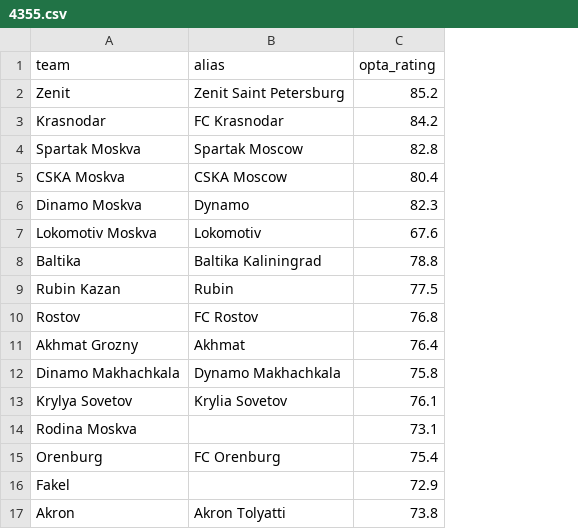
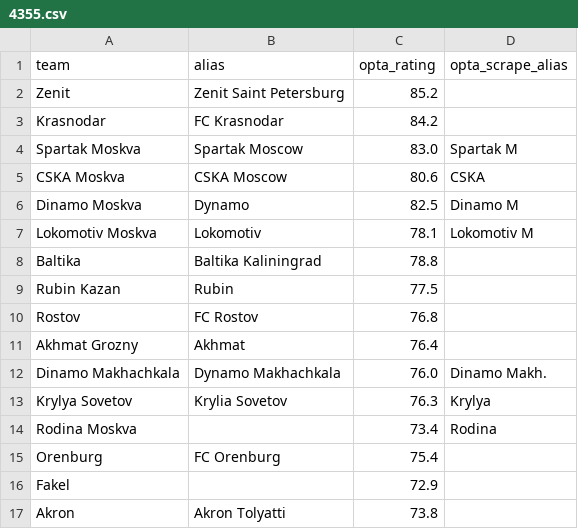
Before and after one commit to SmudgeYorkshire/footrankings, a CSV file: ratings/4355.csv, drawn as a sheet; the diff names each change by its address in the sheet, - before the commit and + after, or states it on an @@ line.

```diff
--- a/ratings/4355.csv
+++ b/ratings/4355.csv
+column D (opta_scrape_alias), rows 4-14: Spartak M | CSKA | Dinamo M | Lokomotiv M |  |  |  |  | Dinamo Makh. | Krylya | Rodina
-C4 (opta_rating): 82.8
+C4 (opta_rating): 83.0
-C5 (opta_rating): 80.4
+C5 (opta_rating): 80.6
-C6 (opta_rating): 82.3
+C6 (opta_rating): 82.5
-C7 (opta_rating): 67.6
+C7 (opta_rating): 78.1
-C12 (opta_rating): 75.8
+C12 (opta_rating): 76.0
-C13 (opta_rating): 76.1
+C13 (opta_rating): 76.3
-C14 (opta_rating): 73.1
+C14 (opta_rating): 73.4
```
Also changed, not shown: ratings/4331.csv, ratings/4422.csv, 54 other files.
